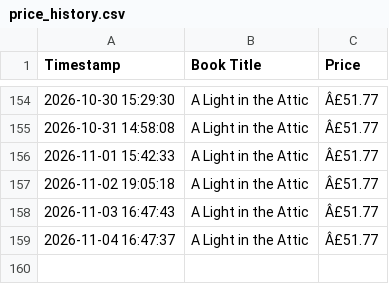
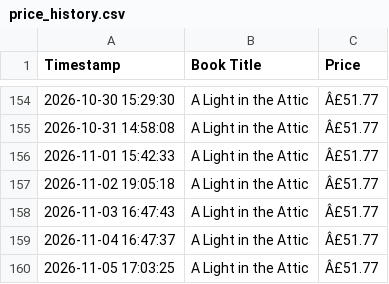
Before and after one commit to Bhanukarthik-220548/automated-price-scraper, a CSV file: price_history.csv, drawn as a sheet; only a part is shown, gaps mark what is left out; the diff names each change by its address in the sheet, - before the commit and + after, or states it on an @@ line.

```diff
--- a/price_history.csv
+++ b/price_history.csv
+row 160: 2026-11-05 17:03:25 | A Light in the Attic | Â£51.77
```
